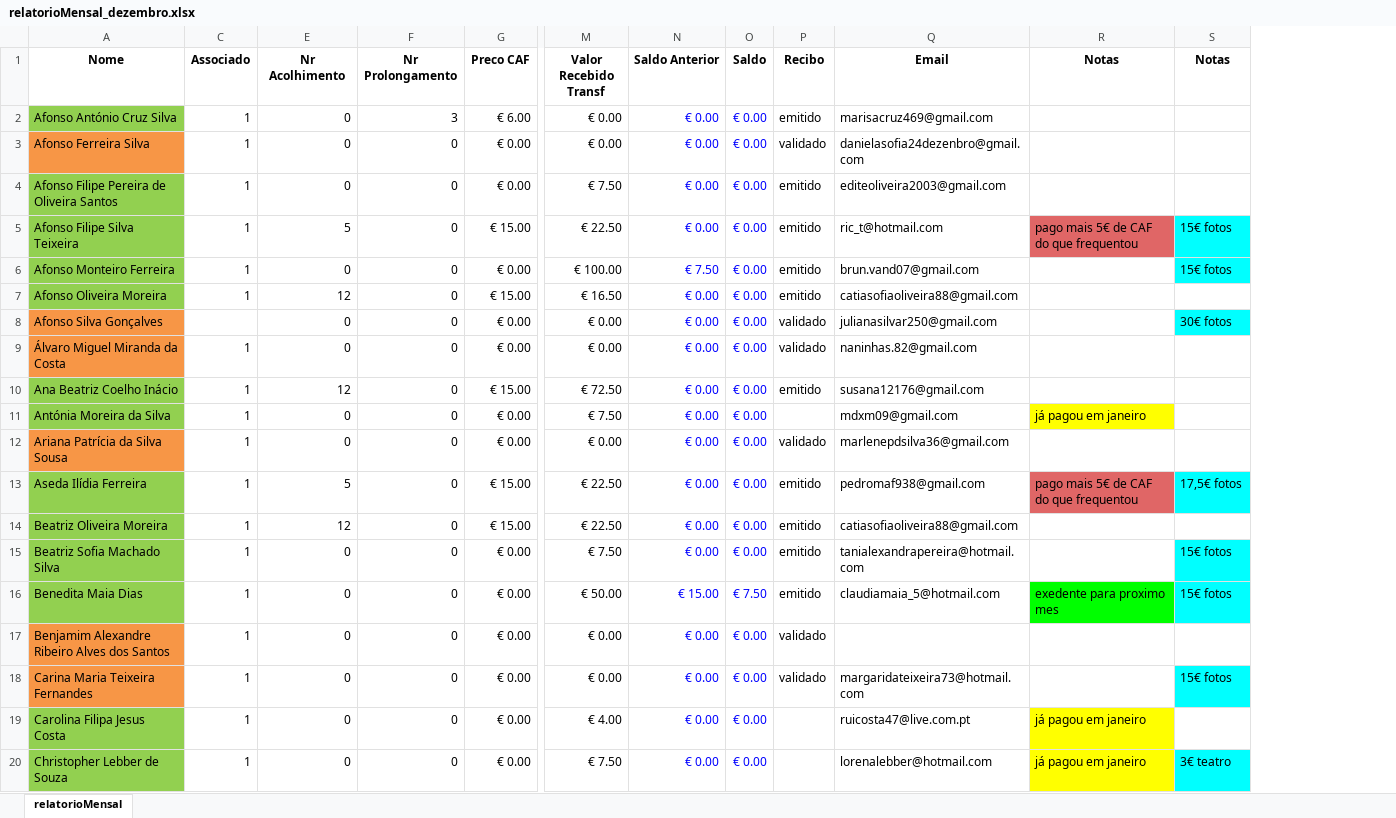
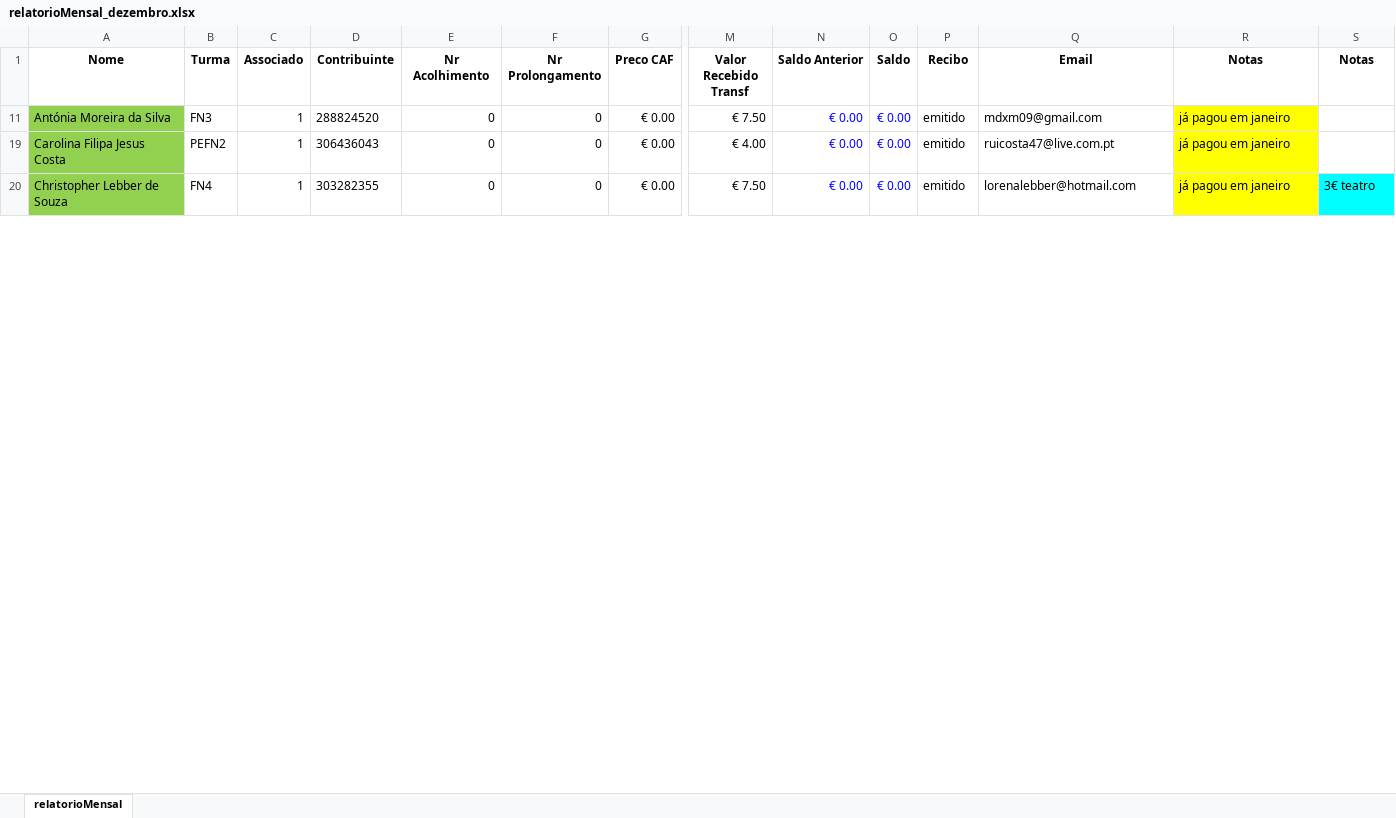
Before and after one commit to Boliveira2/School, an Excel workbook: GestorReceitas/Dezembro/relatorioMensal_dezembro.xlsx, sheet relatorioMensal, drawn as a sheet; only a part is shown, gaps mark what is left out; values as stored, in another font and other column widths than the file's, no borders; charts and pictures and conditional formats not drawn; removed rows and columns are numbered as before the commit, all else as after; rows hold the shown columns only; the diff covers the shown part only; the diff names each change by its address in the sheet, - before the commit and + after, or states it on an @@ line.

```diff
--- a/GestorReceitas/Dezembro/relatorioMensal_dezembro.xlsx (sheet relatorioMensal)
+++ b/GestorReceitas/Dezembro/relatorioMensal_dezembro.xlsx (sheet relatorioMensal)
@@ column B (Turma) unhidden, rows 11-20: FN3 | PEFN2 | FN4 @@
@@ column D (Contribuinte) unhidden, rows 11-20: 288824520 | 306436043 | 303282355 @@
-row 2: Afonso António Cruz Silva | 1 | 0 | 3 | € 6.00 | € 0.00 | € 0.00 | € 0.00 | emitido | marisacruz469@gmail.com
-row 3: Afonso Ferreira Silva | 1 | 0 | 0 | € 0.00 | € 0.00 | € 0.00 | € 0.00 | validado | danielasofia24dezenbro@gmail.com
-row 4: Afonso Filipe Pereira de Oliveira Santos | 1 | 0 | 0 | € 0.00 | € 7.50 | € 0.00 | € 0.00 | emitido | editeoliveira2003@gmail.com
-row 5: Afonso Filipe Silva Teixeira | 1 | 5 | 0 | € 15.00 | € 22.50 | € 0.00 | € 0.00 | emitido | ric_t@hotmail.com | pago mais 5€ de CAF do que frequentou | 15€ fotos
-row 6: Afonso Monteiro Ferreira | 1 | 0 | 0 | € 0.00 | € 100.00 | € 7.50 | € 0.00 | emitido | brun.vand07@gmail.com |  | 15€ fotos
-row 7: Afonso Oliveira Moreira | 1 | 12 | 0 | € 15.00 | € 16.50 | € 0.00 | € 0.00 | emitido | catiasofiaoliveira88@gmail.com
-row 8: Afonso Silva Gonçalves |  | 0 | 0 | € 0.00 | € 0.00 | € 0.00 | € 0.00 | validado | julianasilvar250@gmail.com |  | 30€ fotos
-row 9: Álvaro Miguel Miranda da Costa | 1 | 0 | 0 | € 0.00 | € 0.00 | € 0.00 | € 0.00 | validado | naninhas.82@gmail.com
-row 10: Ana Beatriz Coelho Inácio | 1 | 12 | 0 | € 15.00 | € 72.50 | € 0.00 | € 0.00 | emitido | susana12176@gmail.com
-P11 (Recibo): (empty)
+P11 (Recibo): emitido
-row 12: Ariana Patrícia da Silva Sousa | 1 | 0 | 0 | € 0.00 | € 0.00 | € 0.00 | € 0.00 | validado | marlenepdsilva36@gmail.com
-row 13: Aseda Ilídia Ferreira | 1 | 5 | 0 | € 15.00 | € 22.50 | € 0.00 | € 0.00 | emitido | pedromaf938@gmail.com | pago mais 5€ de CAF do que frequentou | 17,5€ fotos
-row 14: Beatriz Oliveira Moreira | 1 | 12 | 0 | € 15.00 | € 22.50 | € 0.00 | € 0.00 | emitido | catiasofiaoliveira88@gmail.com
-row 15: Beatriz Sofia Machado Silva | 1 | 0 | 0 | € 0.00 | € 7.50 | € 0.00 | € 0.00 | emitido | tanialexandrapereira@hotmail.com |  | 15€ fotos
-row 16: Benedita Maia Dias | 1 | 0 | 0 | € 0.00 | € 50.00 | € 15.00 | € 7.50 | emitido | claudiamaia_5@hotmail.com | exedente para proximo mes | 15€ fotos
-row 17: Benjamim Alexandre Ribeiro Alves dos Santos | 1 | 0 | 0 | € 0.00 | € 0.00 | € 0.00 | € 0.00 | validado
-row 18: Carina Maria Teixeira Fernandes | 1 | 0 | 0 | € 0.00 | € 0.00 | € 0.00 | € 0.00 | validado | margaridateixeira73@hotmail.com |  | 15€ fotos
-P19:P20 (Recibo): (empty)
+P19:P20 (Recibo): emitido
```
Also changed, not shown: 98 removed rows and 23 edited cells elsewhere in this sheet, charts or pictures, GestorReceitas/InputFiles/entradas.xlsx, GestorReceitas/Janeiro/relatorioMensal_janeiro.xlsx, 14 other files.
